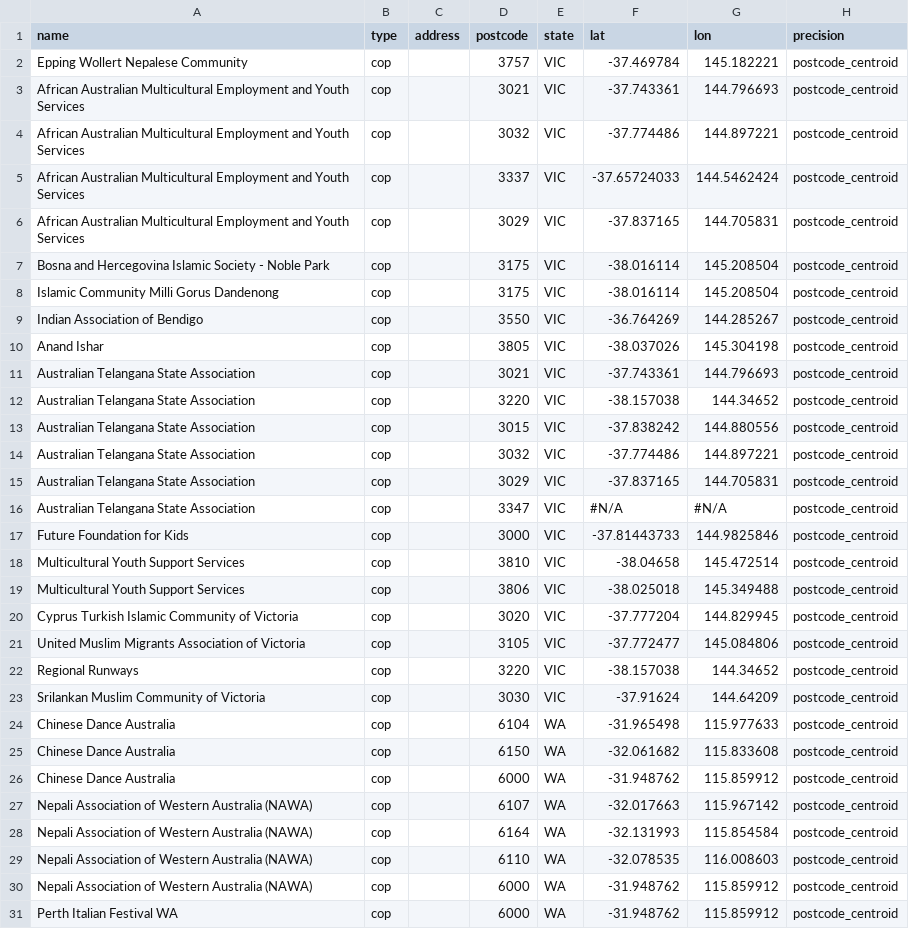
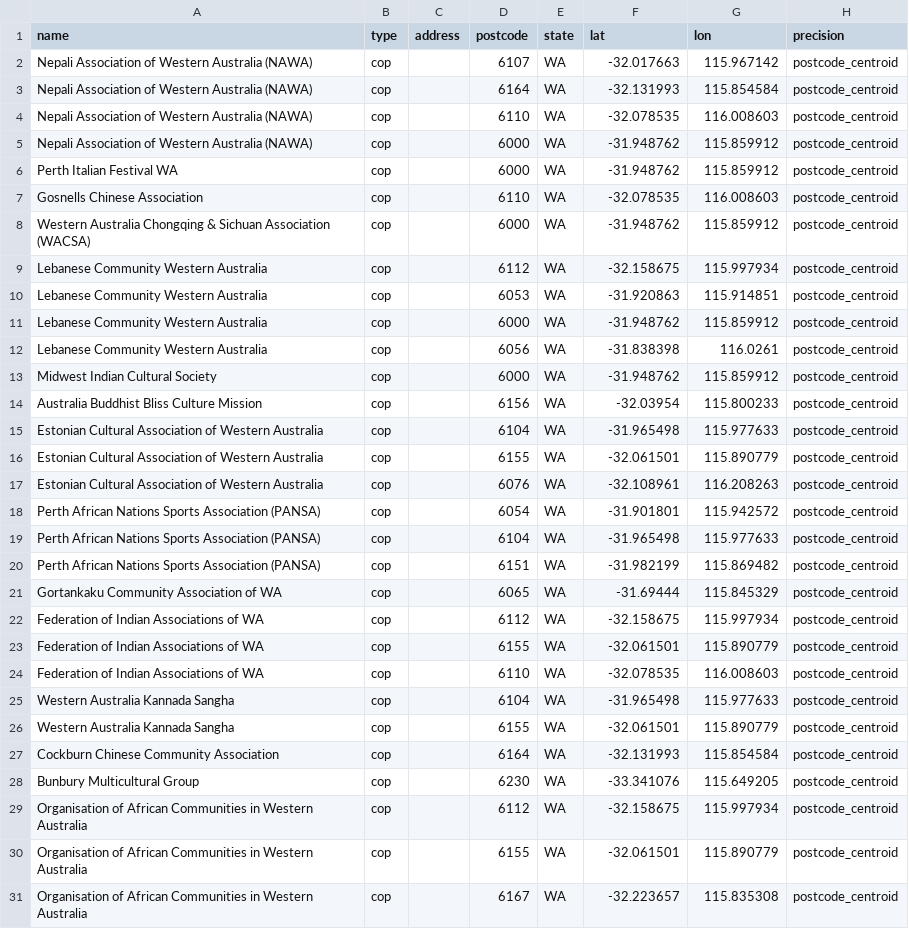
Before and after one commit to welcomingaustralia/welcoming-map, a CSV file: cop members.csv, drawn as a sheet; only a part is shown; the shorter side is filled out with more unchanged rows.

Commit message:
Update cop members.csv

```diff
--- a/cop members.csv
+++ b/cop members.csv
@@ -1,27 +1,2 @@
 name,type,address,postcode,state,lat,lon,precision
-Epping Wollert Nepalese Community,cop,,3757,VIC,-37.469784,145.182221,postcode_centroid
-African Australian Multicultural Employment and Youth Services,cop,,3021,VIC,-37.743361,144.796693,postcode_centroid
-African Australian Multicultural Employment and Youth Services,cop,,3032,VIC,-37.774486,144.897221,postcode_centroid
-African Australian Multicultural Employment and Youth Services,cop,,3337,VIC,-37.65724033,144.5462424,postcode_centroid
-African Australian Multicultural Employment and Youth Services,cop,,3029,VIC,-37.837165,144.705831,postcode_centroid
-Bosna and Hercegovina Islamic Society - Noble Park,cop,,3175,VIC,-38.016114,145.208504,postcode_centroid
-Islamic Community Milli Gorus Dandenong,cop,,3175,VIC,-38.016114,145.208504,postcode_centroid
-Indian Association of Bendigo,cop,,3550,VIC,-36.764269,144.285267,postcode_centroid
-Anand Ishar,cop,,3805,VIC,-38.037026,145.304198,postcode_centroid
-Australian Telangana State Association,cop,,3021,VIC,-37.743361,144.796693,postcode_centroid
-Australian Telangana State Association,cop,,3220,VIC,-38.157038,144.34652,postcode_centroid
-Australian Telangana State Association,cop,,3015,VIC,-37.838242,144.880556,postcode_centroid
-Australian Telangana State Association,cop,,3032,VIC,-37.774486,144.897221,postcode_centroid
-Australian Telangana State Association,cop,,3029,VIC,-37.837165,144.705831,postcode_centroid
-Australian Telangana State Association,cop,,3347,VIC,#N/A,#N/A,postcode_centroid
-Future Foundation for Kids,cop,,3000,VIC,-37.81443733,144.9825846,postcode_centroid
-Multicultural Youth Support Services,cop,,3810,VIC,-38.04658,145.472514,postcode_centroid
-Multicultural Youth Support Services,cop,,3806,VIC,-38.025018,145.349488,postcode_centroid
-Cyprus Turkish Islamic Community of Victoria,cop,,3020,VIC,-37.777204,144.829945,postcode_centroid
-United Muslim Migrants Association of Victoria,cop,,3105,VIC,-37.772477,145.084806,postcode_centroid
-Regional Runways,cop,,3220,VIC,-38.157038,144.34652,postcode_centroid
-Srilankan Muslim Community of Victoria,cop,,3030,VIC,-37.91624,144.64209,postcode_centroid
-Chinese Dance Australia,cop,,6104,WA,-31.965498,115.977633,postcode_centroid
-Chinese Dance Australia,cop,,6150,WA,-32.061682,115.833608,postcode_centroid
-Chinese Dance Australia,cop,,6000,WA,-31.948762,115.859912,postcode_centroid
 Nepali Association of Western Australia (NAWA),cop,,6107,WA,-32.017663,115.967142,postcode_centroid
```
